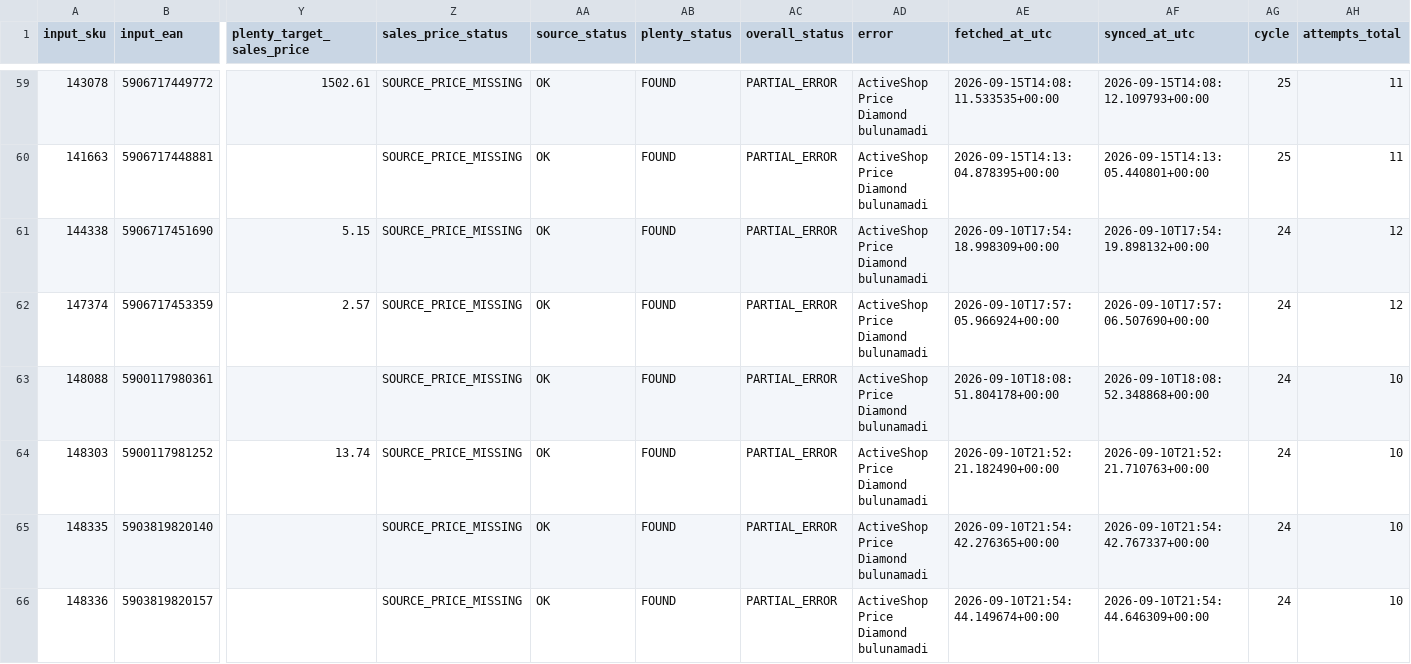
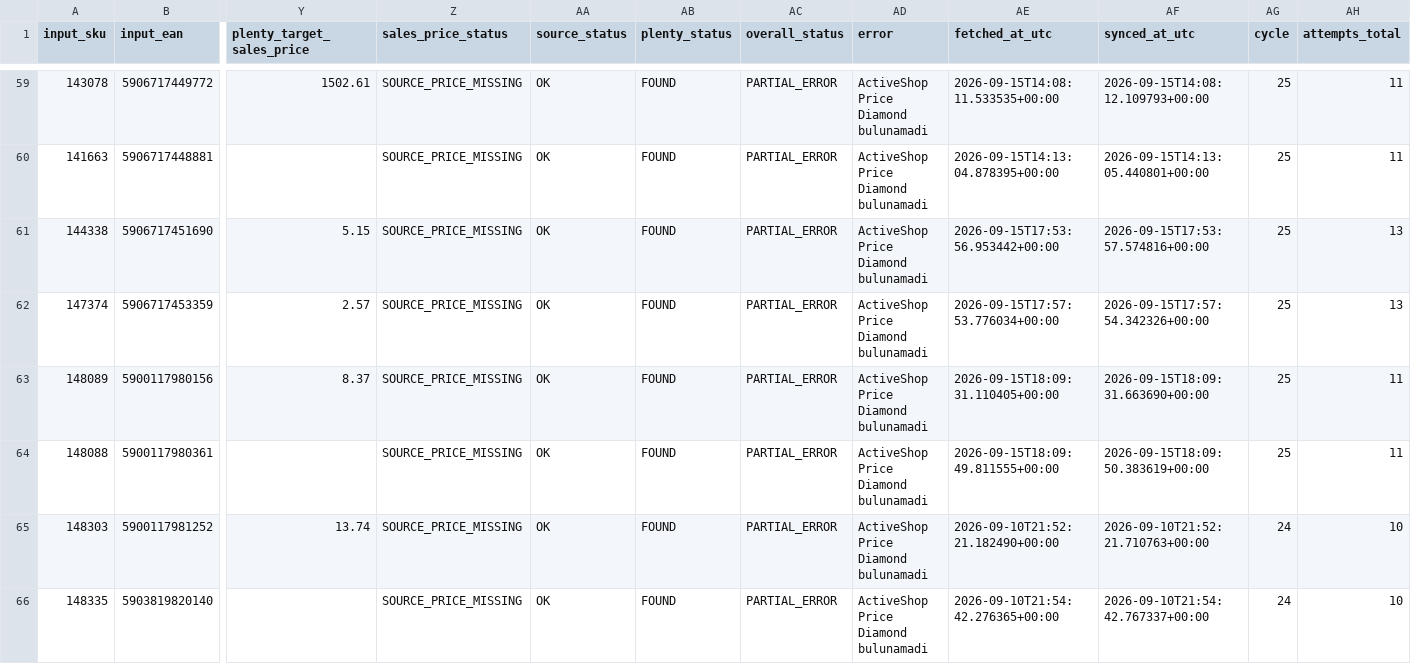
Before and after one commit to globalfriseur/GlobalStokFiyat, a CSV file: output/price_failed_products.csv, drawn as a sheet; only a part is shown, gaps mark what is left out; the shorter side is filled out with more unchanged rows; addresses are those after the commit; rows hold the shown columns only; the diff names each change by its address in the sheet, - before the commit and + after, or states it on an @@ line.

```diff
--- a/output/price_failed_products.csv
+++ b/output/price_failed_products.csv
-AE61 (fetched_at_utc): 2026-09-10T17:54:18.998309+00:00
+AE61 (fetched_at_utc): 2026-09-15T17:53:56.953442+00:00
-AF61 (synced_at_utc): 2026-09-10T17:54:19.898132+00:00
+AF61 (synced_at_utc): 2026-09-15T17:53:57.574816+00:00
-AG61:AG62 (cycle): 24
+AG61:AG62 (cycle): 25
-AH61:AH62 (attempts_total): 12
+AH61:AH62 (attempts_total): 13
-AE62 (fetched_at_utc): 2026-09-10T17:57:05.966924+00:00
+AE62 (fetched_at_utc): 2026-09-15T17:57:53.776034+00:00
-AF62 (synced_at_utc): 2026-09-10T17:57:06.507690+00:00
+AF62 (synced_at_utc): 2026-09-15T17:57:54.342326+00:00
+row 63: 148089 | 5900117980156 | 8.37 | SOURCE_PRICE_MISSING | OK | FOUND | PARTIAL_ERROR | ActiveShop Price Diamond bulunamadi | 2026-09-15T18:09:31.110405+00:00 | 2026-09-15T18:09:31.663690+00:00 | 25 | 11
-AE64 (fetched_at_utc): 2026-09-10T18:08:51.804178+00:00
+AE64 (fetched_at_utc): 2026-09-15T18:09:49.811555+00:00
-AF64 (synced_at_utc): 2026-09-10T18:08:52.348868+00:00
+AF64 (synced_at_utc): 2026-09-15T18:09:50.383619+00:00
-AG64 (cycle): 24
+AG64 (cycle): 25
-AH64 (attempts_total): 10
+AH64 (attempts_total): 11
```
Also changed, not shown: 3 other files.
